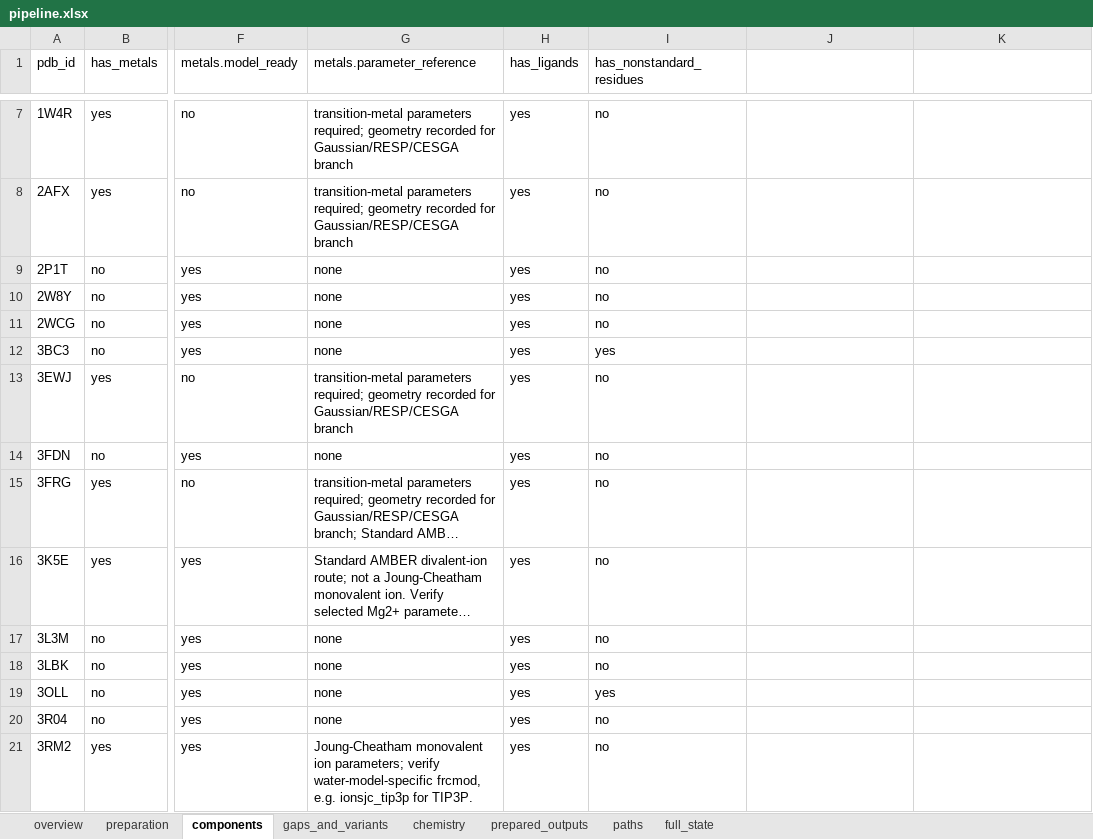
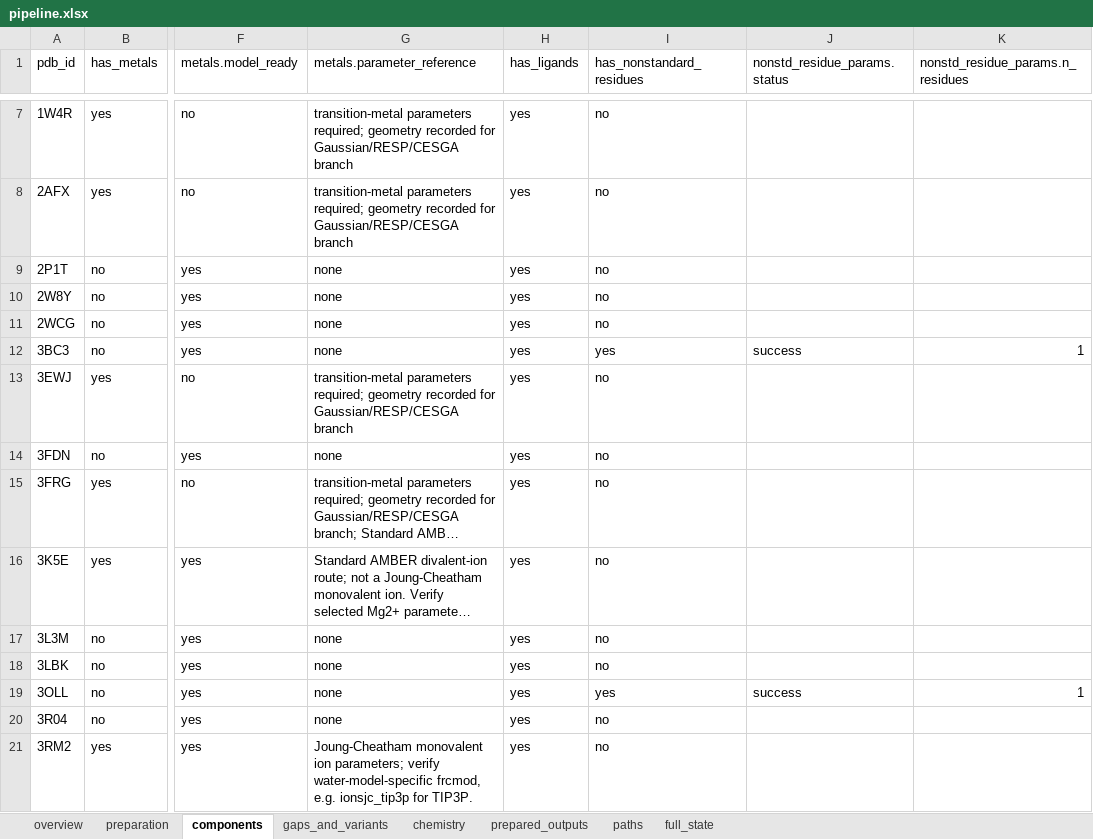
Before and after one commit to lwantoch/stack_protein_prep, an Excel workbook: data/proteins/pipeline.xlsx, sheet components, drawn as a sheet; only a part is shown, gaps mark what is left out; long unchanged cells end in …; values as stored, in another font and other column widths than the file's, no cell formats; the diff names each change by its address in the sheet, - before the commit and + after, or states it on an @@ line.

Commit message:
data: regenerate pipeline.json and pipeline.xlsx with nonstd_residue_params columns
overview sheet now shows metall_params.status and nonstd_residue_params.{status,n_residues}
beside the has_metals / has_nonstandard_residues flags.
3OLL and 3BC3 both show nonstd_residue_params.status=success, n_residues=1.

```diff
--- a/data/proteins/pipeline.xlsx (sheet components)
+++ b/data/proteins/pipeline.xlsx (sheet components)
-J1: (empty)
+J1: nonstd_residue_params.status
-K1: (empty)
+K1: nonstd_residue_params.n_residues
-J12 (nonstd_residue_params.status): (empty)
+J12 (nonstd_residue_params.status): success
-K12 (nonstd_residue_params.n_residues): (empty)
+K12 (nonstd_residue_params.n_residues): 1
-J19 (nonstd_residue_params.status): (empty)
+J19 (nonstd_residue_params.status): success
-K19 (nonstd_residue_params.n_residues): (empty)
+K19 (nonstd_residue_params.n_residues): 1
```
Also changed, not shown: sheet overview, sheet full_state, sheet chemistry, sheet paths, cell formats, 1 other file.
